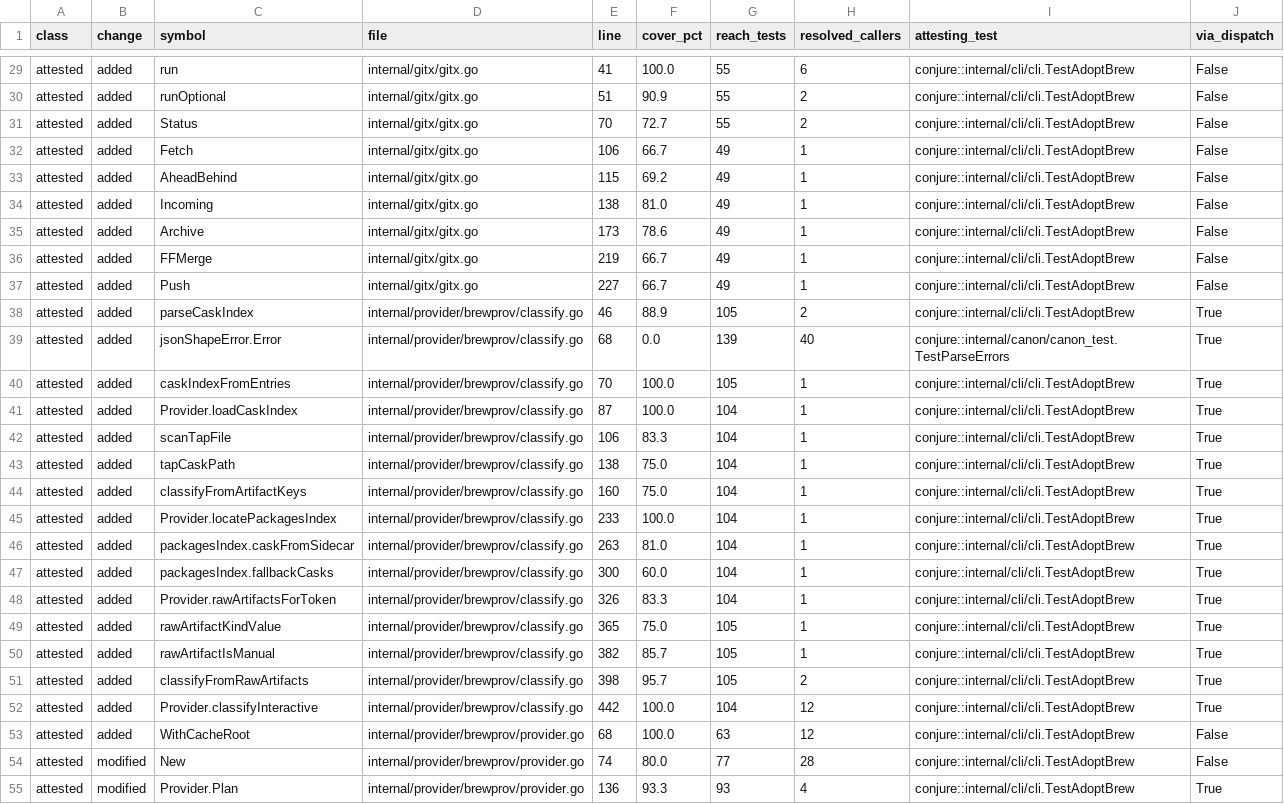
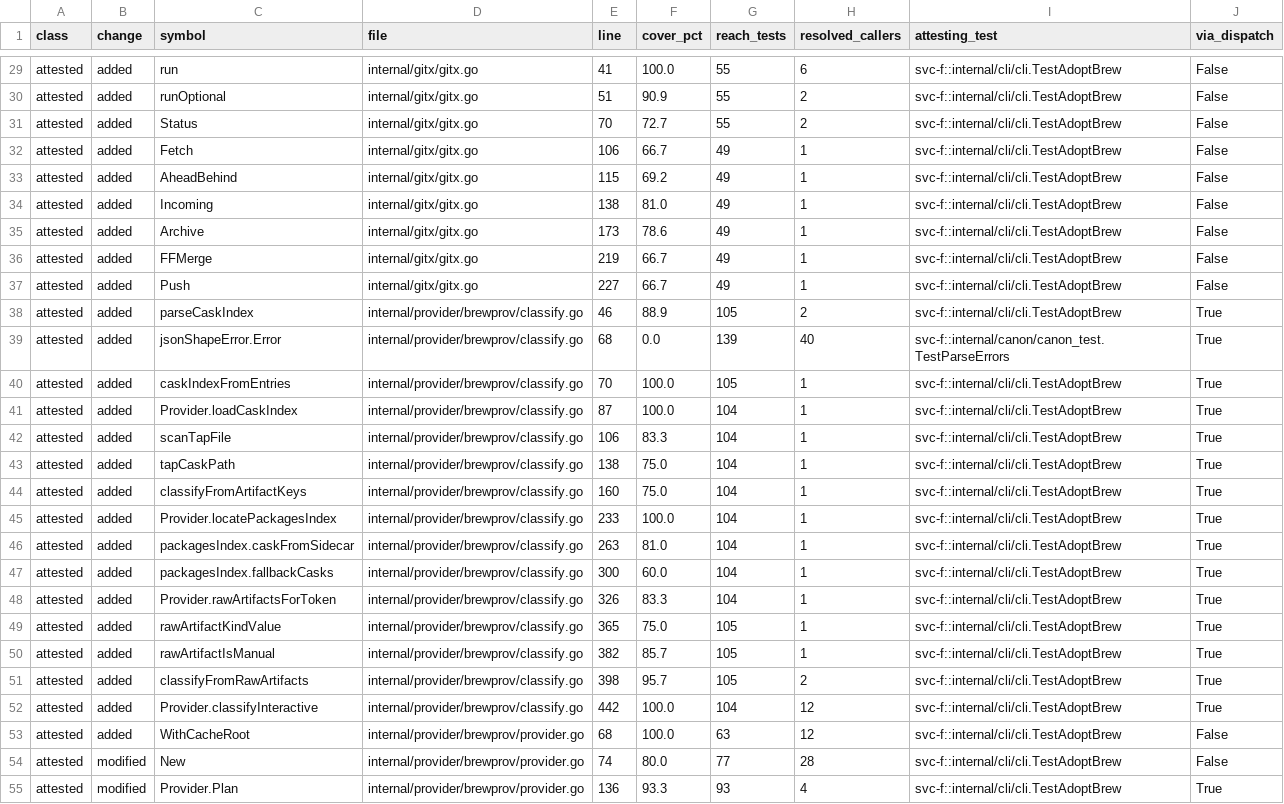
Before and after one commit to GeoffMillerAZ/fathom, a TSV file: docs/bench/readings/cv-m13-method/svc-f/r1-classes-with-coverage.tsv, drawn as a sheet; only a part is shown, gaps mark what is left out; the diff covers the shown part only; the diff names each change by its address in the sheet, - before the commit and + after, or states it on an @@ line.

```diff
--- a/docs/bench/readings/cv-m13-method/svc-f/r1-classes-with-coverage.tsv
+++ b/docs/bench/readings/cv-m13-method/svc-f/r1-classes-with-coverage.tsv
-I29:I38 (attesting_test): conjure::internal/cli/cli.TestAdoptBrew
+I29:I38 (attesting_test): svc-f::internal/cli/cli.TestAdoptBrew
-I39 (attesting_test): conjure::internal/canon/canon_test.TestParseErrors
+I39 (attesting_test): svc-f::internal/canon/canon_test.TestParseErrors
-I40:I55 (attesting_test): conjure::internal/cli/cli.TestAdoptBrew
+I40:I55 (attesting_test): svc-f::internal/cli/cli.TestAdoptBrew
```
Also changed, not shown: 27 edited cells elsewhere in this file, docs/bench/readings/cv-m13-method/svc-f/r2-classes-with-coverage.tsv, docs/bench/readings/cv-m13-method/svc-f/r3-classes-with-coverage.tsv, 15 other files.
